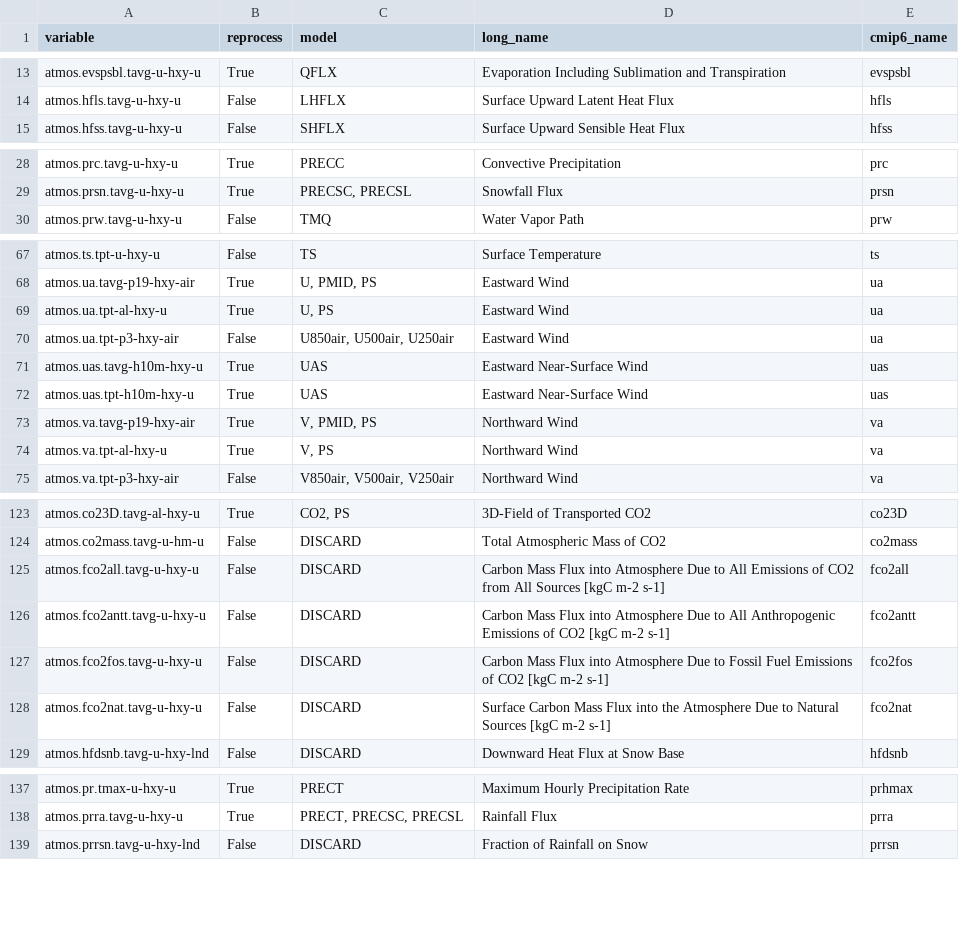
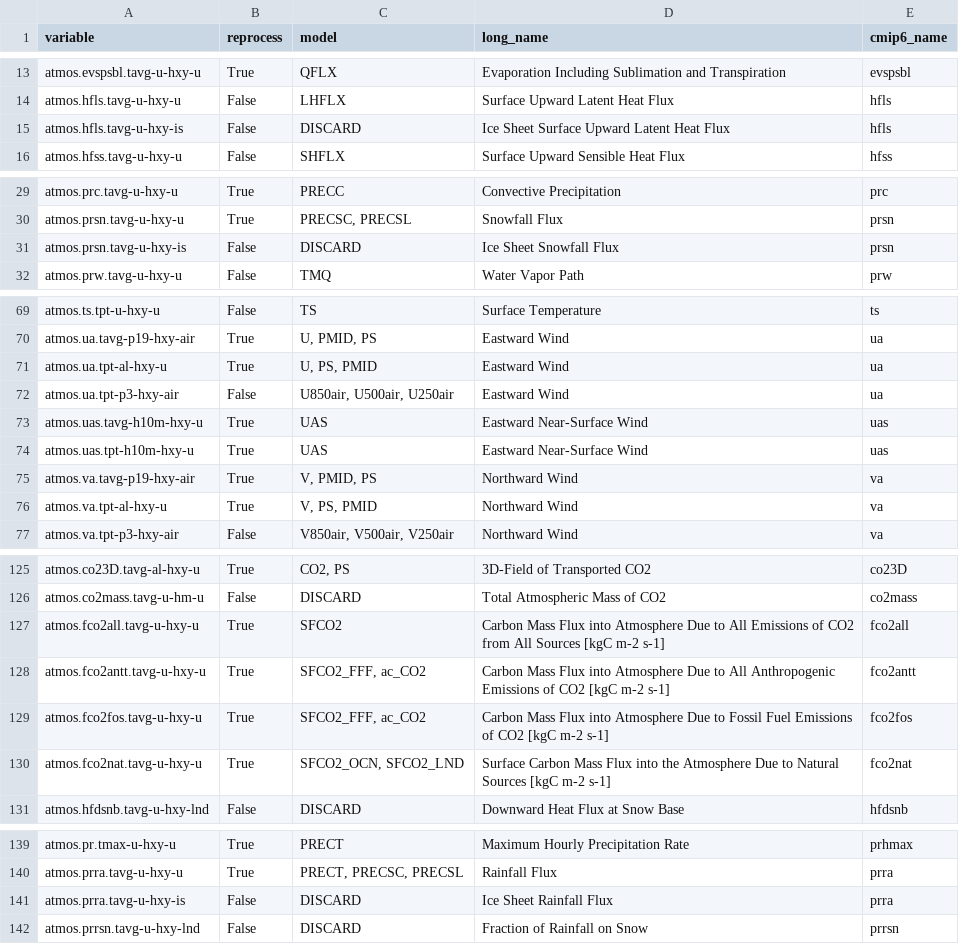
Before and after one commit to CMCC-Foundation/cmcc_cmip_data_request, a CSV file: cmip7-lookup/atm_lookup.csv, drawn as a sheet; only a part is shown, gaps mark what is left out; the diff covers the shown part only.

```diff
--- a/cmip7-lookup/atm_lookup.csv
+++ b/cmip7-lookup/atm_lookup.csv
@@ -14,2 +14,3 @@ atmos.evspsbl.tavg-u-hxy-u,True,QFLX,Evaporation Including Sublimation and Trans
 atmos.hfls.tavg-u-hxy-u,False,LHFLX,Surface Upward Latent Heat Flux,hfls
+atmos.hfls.tavg-u-hxy-is,False,DISCARD,Ice Sheet Surface Upward Latent Heat Flux,hfls
 atmos.hfss.tavg-u-hxy-u,False,SHFLX,Surface Upward Sensible Heat Flux,hfss
@@ -29,2 +30,3 @@ atmos.prc.tavg-u-hxy-u,True,PRECC,Convective Precipitation,prc
 atmos.prsn.tavg-u-hxy-u,True,"PRECSC, PRECSL",Snowfall Flux,prsn
+atmos.prsn.tavg-u-hxy-is,False,DISCARD,Ice Sheet Snowfall Flux,prsn
 atmos.prw.tavg-u-hxy-u,False,TMQ,Water Vapor Path,prw
@@ -68,3 +70,3 @@ atmos.ts.tpt-u-hxy-u,False,TS,Surface Temperature,ts
 atmos.ua.tavg-p19-hxy-air,True,"U, PMID, PS",Eastward Wind,ua
-atmos.ua.tpt-al-hxy-u,True,"U, PS",Eastward Wind,ua
+atmos.ua.tpt-al-hxy-u,True,"U, PS, PMID",Eastward Wind,ua
 atmos.ua.tpt-p3-hxy-air,False,"U850air, U500air, U250air",Eastward Wind,ua
@@ -73,3 +75,3 @@ atmos.uas.tpt-h10m-hxy-u,True,UAS,Eastward Near-Surface Wind,uas
 atmos.va.tavg-p19-hxy-air,True,"V, PMID, PS",Northward Wind,va
-atmos.va.tpt-al-hxy-u,True,"V, PS",Northward Wind,va
+atmos.va.tpt-al-hxy-u,True,"V, PS, PMID",Northward Wind,va
 atmos.va.tpt-p3-hxy-air,False,"V850air, V500air, V250air",Northward Wind,va
@@ -124,6 +126,6 @@ atmos.co23D.tavg-al-hxy-u,True,"CO2, PS",3D-Field of Transported CO2,co23D
 atmos.co2mass.tavg-u-hm-u,False,DISCARD,Total Atmospheric Mass of CO2,co2mass
-atmos.fco2all.tavg-u-hxy-u,False,DISCARD,Carbon Mass Flux into Atmosphere Due to All Emissions of CO2 from All Sources [kgC m-2 s-1],fco2all
-atmos.fco2antt.tavg-u-hxy-u,False,DISCARD,Carbon Mass Flux into Atmosphere Due to All Anthropogenic Emissions of CO2 [kgC m-2 s-1],fco2antt
-atmos.fco2fos.tavg-u-hxy-u,False,DISCARD,Carbon Mass Flux into Atmosphere Due to Fossil Fuel Emissions of CO2 [kgC m-2 s-1],fco2fos
-atmos.fco2nat.tavg-u-hxy-u,False,DISCARD,Surface Carbon Mass Flux into the Atmosphere Due to Natural Sources [kgC m-2 s-1],fco2nat
+atmos.fco2all.tavg-u-hxy-u,True,SFCO2,Carbon Mass Flux into Atmosphere Due to All Emissions of CO2 from All Sources [kgC m-2 s-1],fco2all
+atmos.fco2antt.tavg-u-hxy-u,True,"SFCO2_FFF, ac_CO2",Carbon Mass Flux into Atmosphere Due to All Anthropogenic Emissions of CO2 [kgC m-2 s-1],fco2antt
+atmos.fco2fos.tavg-u-hxy-u,True,"SFCO2_FFF, ac_CO2",Carbon Mass Flux into Atmosphere Due to Fossil Fuel Emissions of CO2 [kgC m-2 s-1],fco2fos
+atmos.fco2nat.tavg-u-hxy-u,True,"SFCO2_OCN, SFCO2_LND",Surface Carbon Mass Flux into the Atmosphere Due to Natural Sources [kgC m-2 s-1],fco2nat
 atmos.hfdsnb.tavg-u-hxy-lnd,False,DISCARD,Downward Heat Flux at Snow Base,hfdsnb
@@ -138,2 +140,3 @@ atmos.pr.tmax-u-hxy-u,True,PRECT,Maximum Hourly Precipitation Rate,prhmax
 atmos.prra.tavg-u-hxy-u,True,"PRECT, PRECSC, PRECSL",Rainfall Flux,prra
+atmos.prra.tavg-u-hxy-is,False,DISCARD,Ice Sheet Rainfall Flux,prra
 atmos.prrsn.tavg-u-hxy-lnd,False,DISCARD,Fraction of Rainfall on Snow,prrsn
```
Also changed, not shown: 3 edited cells elsewhere in this file, 1 other file.
